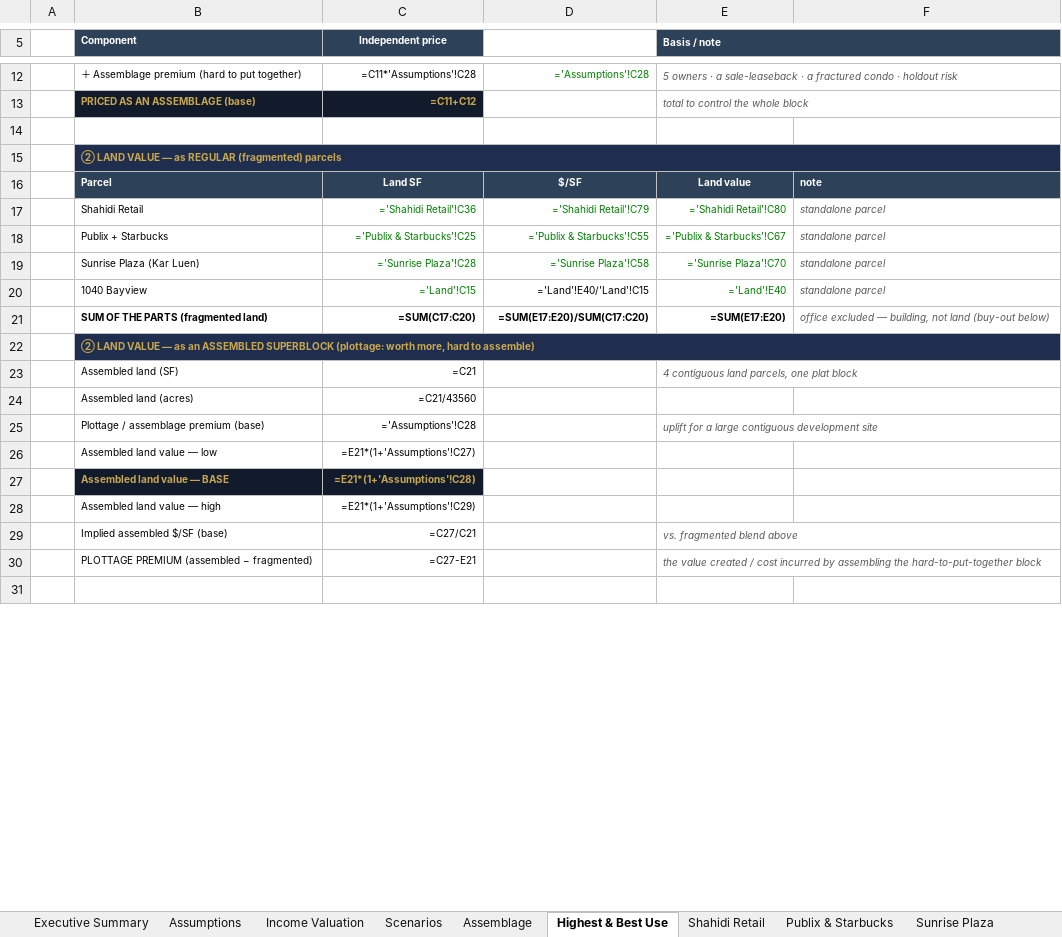
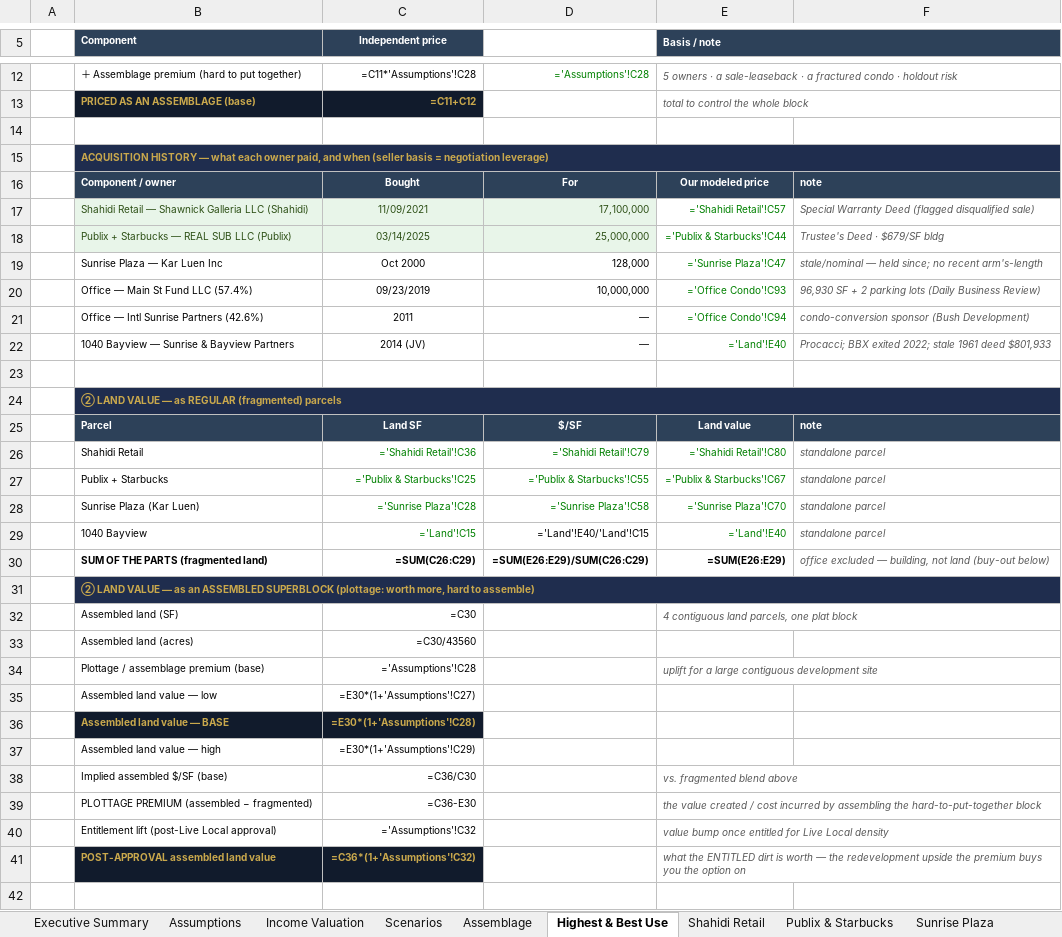
Before and after one commit to aidanesimire-ops/Aida-respository, an Excel workbook: Shahidi_Assemblage_Model.xlsx, sheet Highest & Best Use, drawn as a sheet; only a part is shown, gaps mark what is left out; values as stored, in another font and other column widths than the file's, no borders; formulas without a stored value are shown as written; addresses are those after the commit; the diff covers the shown part only; the diff names each change by its address in the sheet, - before the commit and + after, or states it on an @@ line.

```diff
--- a/Shahidi_Assemblage_Model.xlsx (sheet Highest & Best Use)
+++ b/Shahidi_Assemblage_Model.xlsx (sheet Highest & Best Use)
+row 15:  | ACQUISITION HISTORY — what each owner paid, and when (seller basis = negotiation leverage)
+row 16:  | Component / owner | Bought | For | Our modeled price | note
+row 17:  | Shahidi Retail — Shawnick Galleria LLC (Shahidi) | 11/09/2021 | 17,100,000 | ='Shahidi Retail'!C57 | Special Warranty Deed (flagged disqualified sale)
+row 18:  | Publix + Starbucks — REAL SUB LLC (Publix) | 03/14/2025 | 25,000,000 | ='Publix & Starbucks'!C44 | Trustee's Deed · $679/SF bldg
+row 19:  | Sunrise Plaza — Kar Luen Inc | Oct 2000 | 128,000 | ='Sunrise Plaza'!C47 | stale/nominal — held since; no recent arm's-length
+row 20:  | Office — Main St Fund LLC (57.4%) | 09/23/2019 | 10,000,000 | ='Office Condo'!C93 | 96,930 SF + 2 parking lots (Daily Business Review)
+row 21:  | Office — Intl Sunrise Partners (42.6%) | 2011 | — | ='Office Condo'!C94 | condo-conversion sponsor (Bush Development)
+row 22:  | 1040 Bayview — Sunrise & Bayview Partners | 2014 (JV) | — | ='Land'!E40 | Procacci; BBX exited 2022; stale 1961 deed $801,933
+row 23: (empty)
-C30 (Independent price): =SUM(C17:C20)
+C30 (Independent price): =SUM(C26:C29)
-D30: =SUM(E17:E20)/SUM(C17:C20)
+D30: =SUM(E26:E29)/SUM(C26:C29)
-E30 (Basis / note): =SUM(E17:E20)
+E30 (Basis / note): =SUM(E26:E29)
-C32 (Independent price): =C21
+C32 (Independent price): =C30
-C33 (Independent price): =C21/43560
+C33 (Independent price): =C30/43560
-C35 (Independent price): =E21*(1+'Assumptions'!C27)
+C35 (Independent price): =E30*(1+'Assumptions'!C27)
-C36 (Independent price): =E21*(1+'Assumptions'!C28)
+C36 (Independent price): =E30*(1+'Assumptions'!C28)
-C37 (Independent price): =E21*(1+'Assumptions'!C29)
+C37 (Independent price): =E30*(1+'Assumptions'!C29)
-C38 (Independent price): =C27/C21
+C38 (Independent price): =C36/C30
-C39 (Independent price): =C27-E21
+C39 (Independent price): =C36-E30
+row 40:  | Entitlement lift (post-Live Local approval) | ='Assumptions'!C32 |  | value bump once entitled for Live Local density
+row 41:  | POST-APPROVAL assembled land value | =C36*(1+'Assumptions'!C32) |  | what the ENTITLED dirt is worth — the redevelopment upside the premium buys you the option on
```
Also changed, not shown: 7 edited cells elsewhere in this sheet, sheet Publix & Starbucks, sheet Land, sheet Sunrise Plaza, sheet Shahidi Retail, sheet Office Condo, sheet Assumptions, 1 more sheet, 2 other files.
